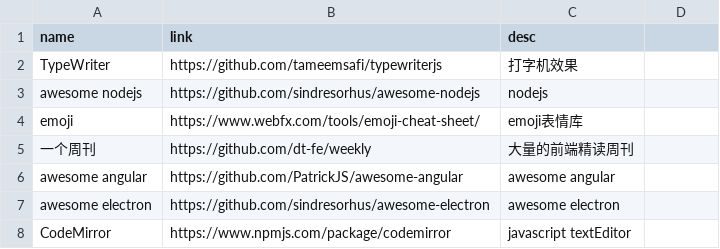
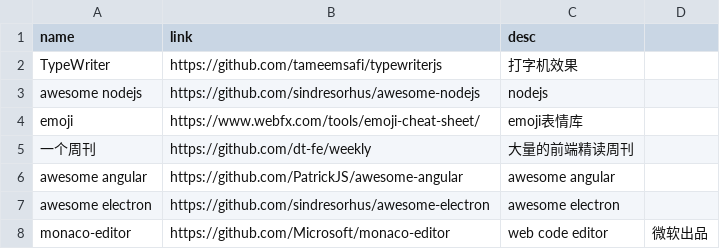
Before and after one commit to werts/werts.github.io, a CSV file: _data/awesome.csv, drawn as a sheet; removed rows and columns are numbered as before the commit, all else as after; the diff names each change by its address in the sheet, - before the commit and + after, or states it on an @@ line.

Commit message:
new awesome

```diff
--- a/_data/awesome.csv
+++ b/_data/awesome.csv
-row 8: CodeMirror | https://www.npmjs.com/package/codemirror | javascript textEditor
+row 8: monaco-editor | https://github.com/Microsoft/monaco-editor | web code editor | 微软出品
```
